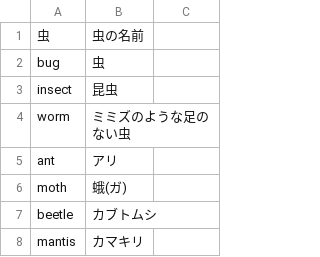
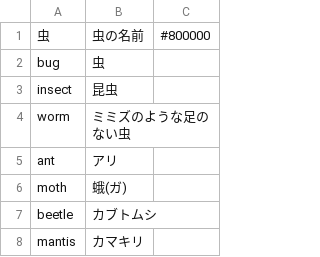
Before and after one commit to seafield1979/Tango_Android, a CSV file: TangoBook/app/src/main/res/raw/insect.csv, drawn as a sheet; only a part is shown.

```diff
--- a/TangoBook/app/src/main/res/raw/insect.csv
+++ b/TangoBook/app/src/main/res/raw/insect.csv
@@ -1,2 +1,2 @@
-虫,虫の名前
+虫,虫の名前,#800000
 bug,虫
```
Also changed, not shown: TangoBook/app/src/main/res/raw/animal.csv, TangoBook/app/src/main/res/raw/drink.csv, 14 other files.
